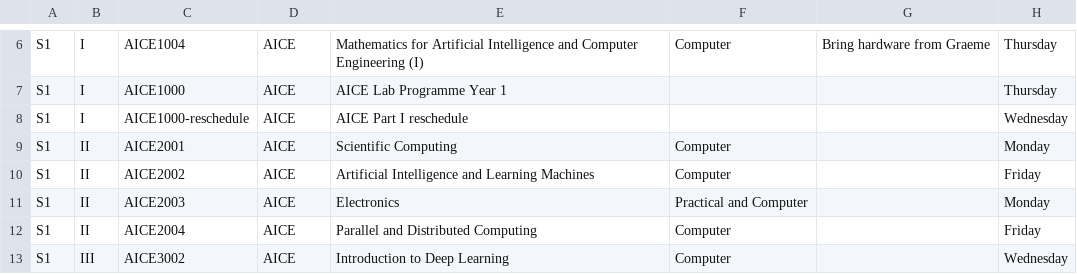
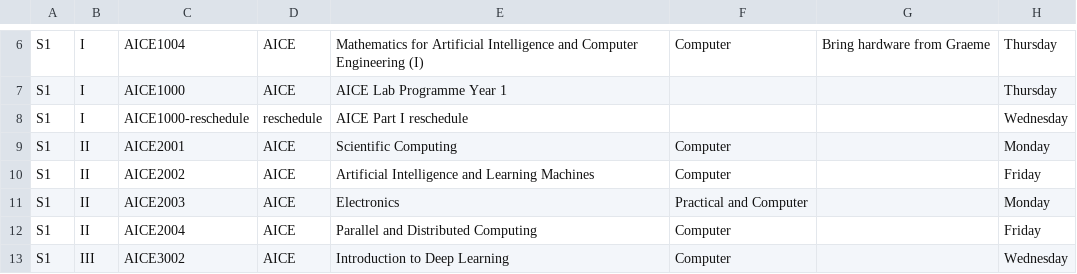
Before and after one commit to Jiawei-Lu/AICEtimetable, a CSV file: AICE-Timetable-AY2627.csv, drawn as a sheet; only a part is shown, gaps mark what is left out; the diff names each change by its address in the sheet, - before the commit and + after, or states it on an @@ line.

Commit message:
Update AICE-Timetable-AY2627.csv

```diff
--- a/AICE-Timetable-AY2627.csv
+++ b/AICE-Timetable-AY2627.csv
-D8: AICE
+D8: reschedule
```
